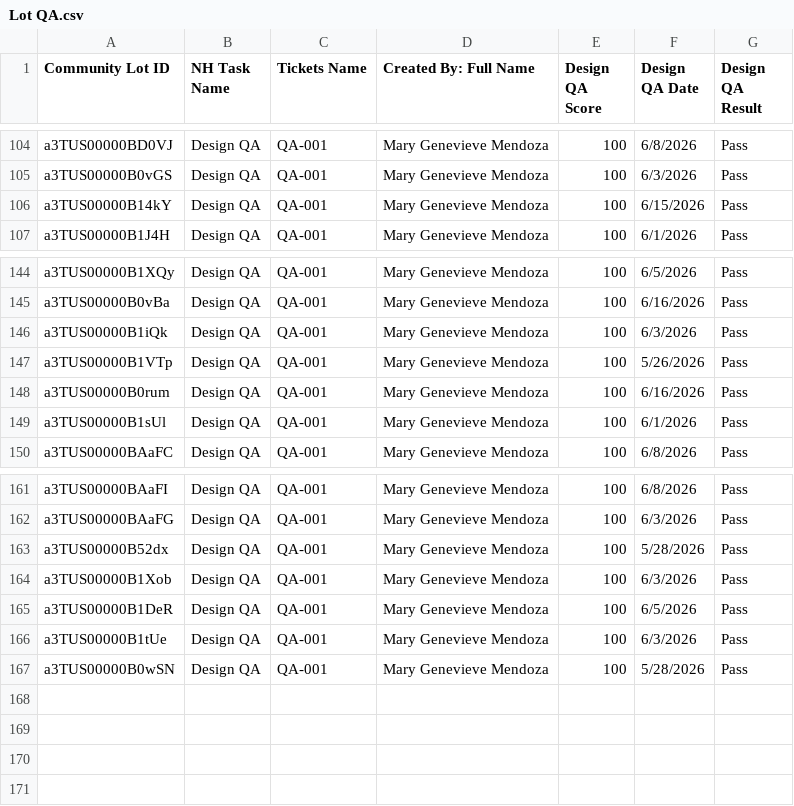
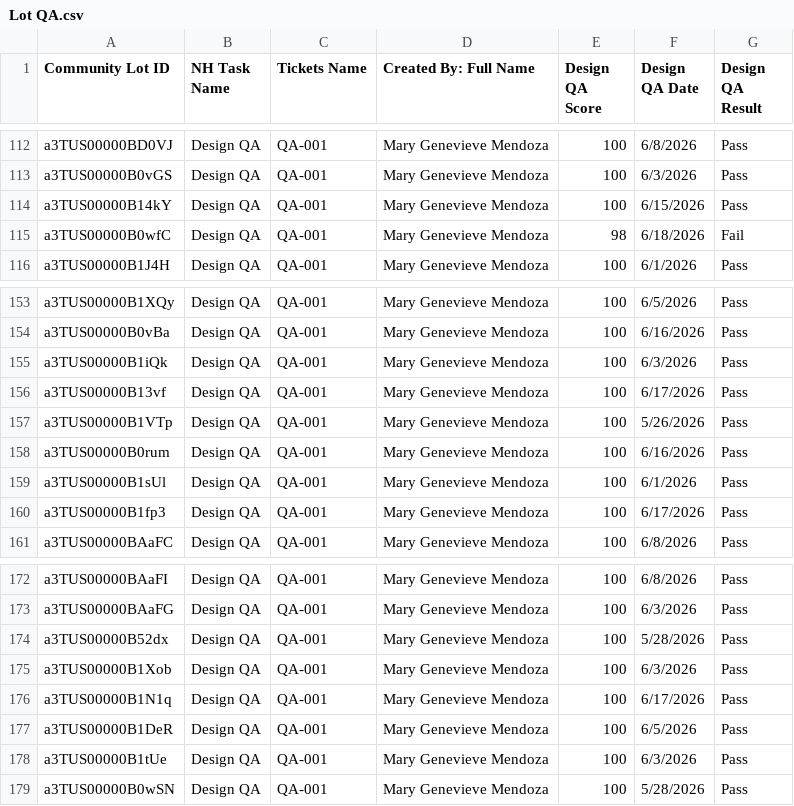
Before and after one commit to MarkKevinOlivar/design-andon, a CSV file: Lot QA.csv, drawn as a sheet; only a part is shown, gaps mark what is left out; the diff covers the shown part only.

```diff
--- a/Lot QA.csv
+++ b/Lot QA.csv
@@ -106,2 +114,3 @@ a3TUS00000B0vGS,Design QA,QA-001,Mary Genevieve Mendoza,100,6/3/2026,Pass
 a3TUS00000B14kY,Design QA,QA-001,Mary Genevieve Mendoza,100,6/15/2026,Pass
+a3TUS00000B0wfC,Design QA,QA-001,Mary Genevieve Mendoza,98,6/18/2026,Fail
 a3TUS00000B1J4H,Design QA,QA-001,Mary Genevieve Mendoza,100,6/1/2026,Pass
@@ -146,2 +155,3 @@ a3TUS00000B0vBa,Design QA,QA-001,Mary Genevieve Mendoza,100,6/16/2026,Pass
 a3TUS00000B1iQk,Design QA,QA-001,Mary Genevieve Mendoza,100,6/3/2026,Pass
+a3TUS00000B13vf,Design QA,QA-001,Mary Genevieve Mendoza,100,6/17/2026,Pass
 a3TUS00000B1VTp,Design QA,QA-001,Mary Genevieve Mendoza,100,5/26/2026,Pass
@@ -149,2 +159,3 @@ a3TUS00000B0rum,Design QA,QA-001,Mary Genevieve Mendoza,100,6/16/2026,Pass
 a3TUS00000B1sUl,Design QA,QA-001,Mary Genevieve Mendoza,100,6/1/2026,Pass
+a3TUS00000B1fp3,Design QA,QA-001,Mary Genevieve Mendoza,100,6/17/2026,Pass
 a3TUS00000BAaFC,Design QA,QA-001,Mary Genevieve Mendoza,100,6/8/2026,Pass
@@ -164,2 +175,3 @@ a3TUS00000B52dx,Design QA,QA-001,Mary Genevieve Mendoza,100,5/28/2026,Pass
 a3TUS00000B1Xob,Design QA,QA-001,Mary Genevieve Mendoza,100,6/3/2026,Pass
+a3TUS00000B1N1q,Design QA,QA-001,Mary Genevieve Mendoza,100,6/17/2026,Pass
 a3TUS00000B1DeR,Design QA,QA-001,Mary Genevieve Mendoza,100,6/5/2026,Pass
```
Also changed, not shown: 8 added rows elsewhere in this file, Commercial.csv, Lot Design.csv.
